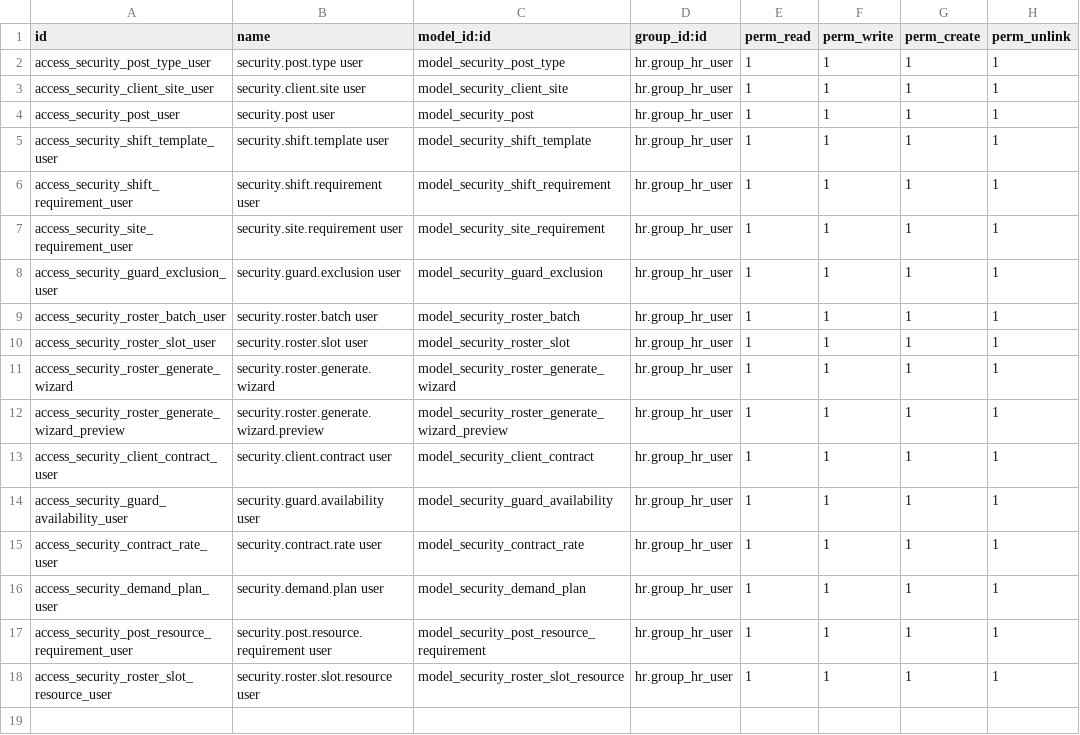
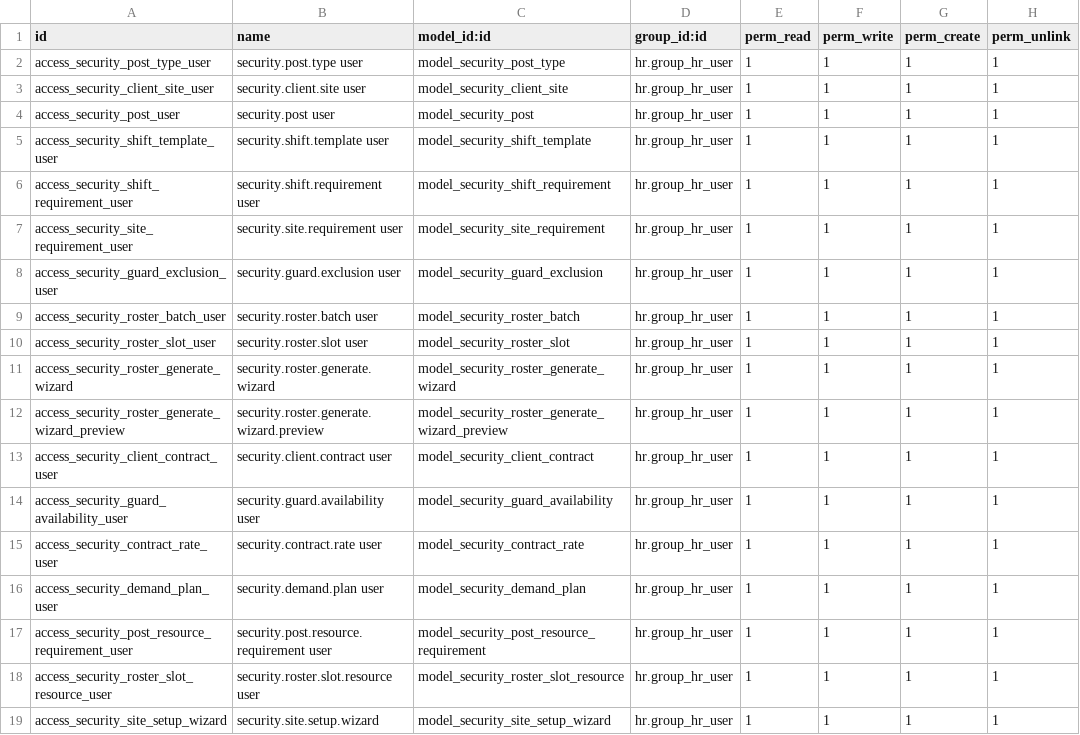
Before and after one commit to creativesites/DogFrce-Security-Services-Custom-Odoo-Modules, a CSV file: custom_addons/security_operations/security/ir.model.access.csv, drawn as a sheet.

```diff
--- a/custom_addons/security_operations/security/ir.model.access.csv
+++ b/custom_addons/security_operations/security/ir.model.access.csv
@@ -18 +18,2 @@ access_security_post_resource_requirement_user,security.post.resource.requiremen
 access_security_roster_slot_resource_user,security.roster.slot.resource user,model_security_roster_slot_resource,hr.group_hr_user,1,1,1,1
+access_security_site_setup_wizard,security.site.setup.wizard,model_security_site_setup_wizard,hr.group_hr_user,1,1,1,1
```
Also changed, not shown: 36 other files.
